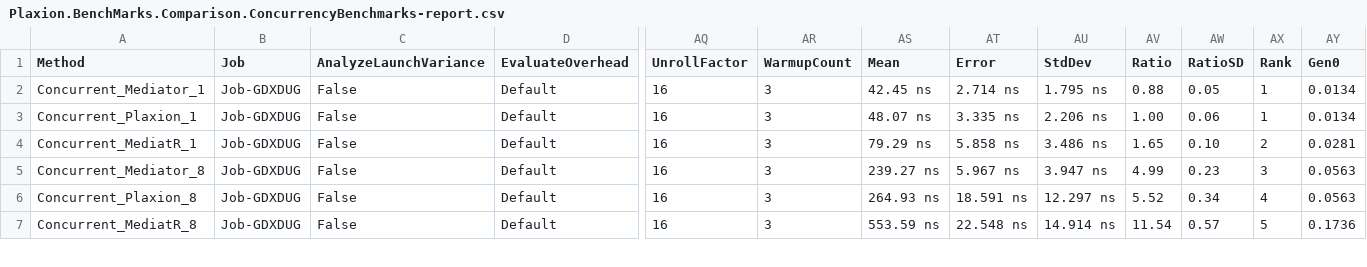
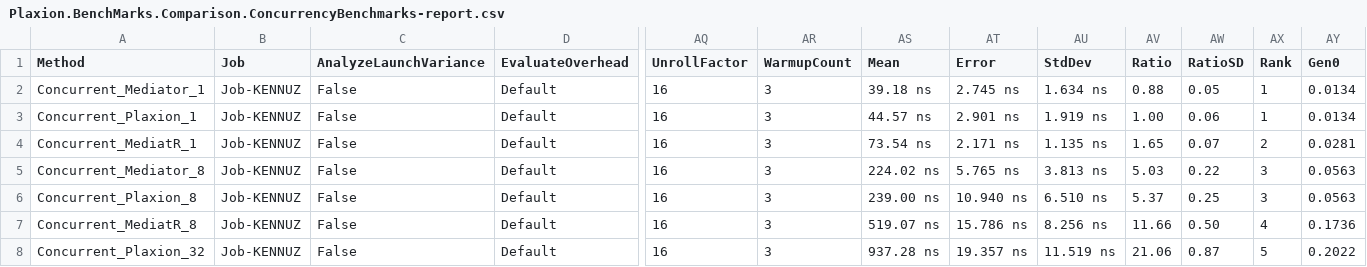
Before and after one commit to avmp2208/PlaxionMediator, a CSV file: benchmarks-comparison/src/Plaxion.BenchMarks.Comparison/BenchmarkDotNet.Artifacts/results/Plaxion.BenchMarks.Comparison.ConcurrencyBenchmarks-report.csv, drawn as a sheet; only a part is shown, gaps mark what is left out; rows hold the shown columns only; the diff covers the shown part only; the diff names each change by its address in the sheet, - before the commit and + after, or states it on an @@ line.

```diff
--- a/benchmarks-comparison/src/Plaxion.BenchMarks.Comparison/BenchmarkDotNet.Artifacts/results/Plaxion.BenchMarks.Comparison.ConcurrencyBenchmarks-report.csv
+++ b/benchmarks-comparison/src/Plaxion.BenchMarks.Comparison/BenchmarkDotNet.Artifacts/results/Plaxion.BenchMarks.Comparison.ConcurrencyBenchmarks-report.csv
-B2:B7 (Job): Job-GDXDUG
+B2:B7 (Job): Job-KENNUZ
-AS2 (Mean): 42.45 ns
+AS2 (Mean): 39.18 ns
-AT2 (Error): 2.714 ns
+AT2 (Error): 2.745 ns
-AU2 (StdDev): 1.795 ns
+AU2 (StdDev): 1.634 ns
-AS3 (Mean): 48.07 ns
+AS3 (Mean): 44.57 ns
-AT3 (Error): 3.335 ns
+AT3 (Error): 2.901 ns
-AU3 (StdDev): 2.206 ns
+AU3 (StdDev): 1.919 ns
-AS4 (Mean): 79.29 ns
+AS4 (Mean): 73.54 ns
-AT4 (Error): 5.858 ns
+AT4 (Error): 2.171 ns
-AU4 (StdDev): 3.486 ns
+AU4 (StdDev): 1.135 ns
-AW4 (RatioSD): 0.10
+AW4 (RatioSD): 0.07
-AS5 (Mean): 239.27 ns
+AS5 (Mean): 224.02 ns
-AT5 (Error): 5.967 ns
+AT5 (Error): 5.765 ns
-AU5 (StdDev): 3.947 ns
+AU5 (StdDev): 3.813 ns
-AV5 (Ratio): 4.99
+AV5 (Ratio): 5.03
-AW5 (RatioSD): 0.23
+AW5 (RatioSD): 0.22
-AS6 (Mean): 264.93 ns
+AS6 (Mean): 239.00 ns
-AT6 (Error): 18.591 ns
+AT6 (Error): 10.940 ns
-AU6 (StdDev): 12.297 ns
+AU6 (StdDev): 6.510 ns
-AV6 (Ratio): 5.52
+AV6 (Ratio): 5.37
-AW6 (RatioSD): 0.34
+AW6 (RatioSD): 0.25
-AX6 (Rank): 4
+AX6 (Rank): 3
-AS7 (Mean): 553.59 ns
+AS7 (Mean): 519.07 ns
-AT7 (Error): 22.548 ns
+AT7 (Error): 15.786 ns
-AU7 (StdDev): 14.914 ns
+AU7 (StdDev): 8.256 ns
-AV7 (Ratio): 11.54
+AV7 (Ratio): 11.66
-AW7 (RatioSD): 0.57
+AW7 (RatioSD): 0.50
-AX7 (Rank): 5
+AX7 (Rank): 4
+row 8: Concurrent_Plaxion_32 | Job-KENNUZ | False | Default | 16 | 3 | 937.28 ns | 19.357 ns | 11.519 ns | 21.06 | 0.87 | 5 | 0.2022
```
Also changed, not shown: 1 removed row and 35 edited cells elsewhere in this file, benchmarks-comparison/src/Plaxion.BenchMarks.Comparison/BenchmarkDotNet.Artifacts/results/Plaxion.BenchMarks.Comparison.NotificationFanOutBenchmarks-report.csv, benchmarks-comparison/src/Plaxion.BenchMarks.Comparison/BenchmarkDotNet.Artifacts/results/Plaxion.BenchMarks.Comparison.PipelineBehaviorBenchmarks-report.csv, 42 other files.
